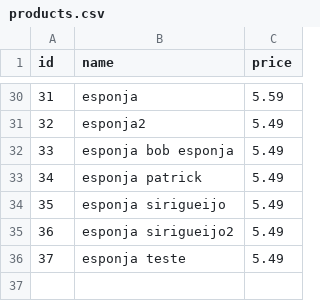
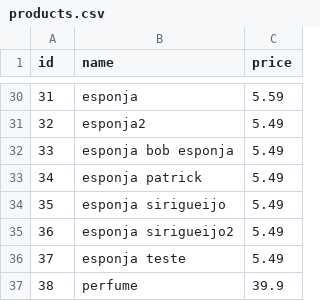
Before and after one commit to Kenzie-Academy-Brasil-Developers/q3-sprint2-komercio-local-csv-isabellamayume6, a CSV file: data/products.csv, drawn as a sheet; only a part is shown, gaps mark what is left out; the diff names each change by its address in the sheet, - before the commit and + after, or states it on an @@ line.

```diff
--- a/data/products.csv
+++ b/data/products.csv
+row 37: 38 | perfume | 39.9
```
Also changed, not shown: 1 other file.
